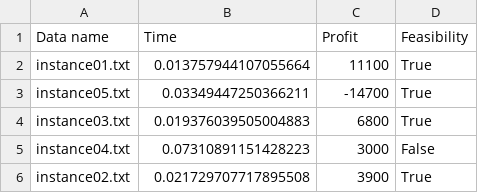
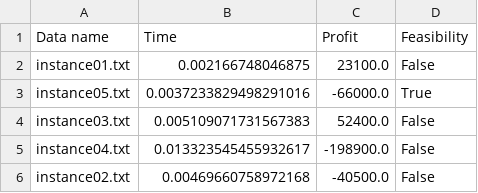
Before and after one commit to namwoam/or-midterm, a CSV file: result.csv, drawn as a sheet.

```diff
--- a/result.csv
+++ b/result.csv
@@ -1,6 +1,6 @@
 Data name,Time,Profit,Feasibility
-instance01.txt,0.013757944107055664,11100,True
-instance05.txt,0.03349447250366211,-14700,True
-instance03.txt,0.019376039505004883,6800,True
-instance04.txt,0.07310891151428223,3000,False
-instance02.txt,0.021729707717895508,3900,True
+instance01.txt,0.002166748046875,23100.0,False
+instance05.txt,0.0037233829498291016,-66000.0,True
+instance03.txt,0.005109071731567383,52400.0,False
+instance04.txt,0.013323545455932617,-198900.0,False
+instance02.txt,0.00469660758972168,-40500.0,False
```
Also changed, not shown: 3 other files.
